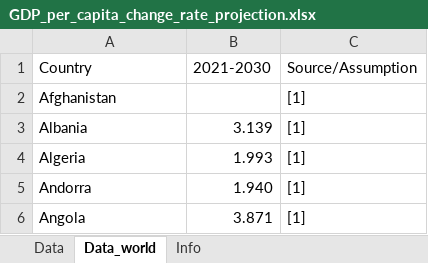
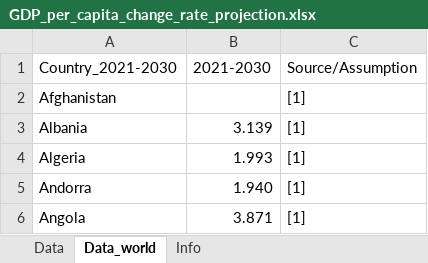
Before and after one commit to chrylt/endemo-v2.0.0-Alpha, an Excel workbook: input/general/GDP_per_capita_change_rate_projection.xlsx, sheet Data_world, drawn as a sheet; only a part is shown; values as stored, in another font and other column widths than the file's, no borders; the diff names each change by its address in the sheet, - before the commit and + after, or states it on an @@ line.

```diff
--- a/input/general/GDP_per_capita_change_rate_projection.xlsx (sheet Data_world)
+++ b/input/general/GDP_per_capita_change_rate_projection.xlsx (sheet Data_world)
-A1: Country
+A1: Country_2021-2030
```
Also changed, not shown: input/general/Population_projection_NUTS2.xlsx, input/households/Space_Heating.xlsx, 45 other files.
